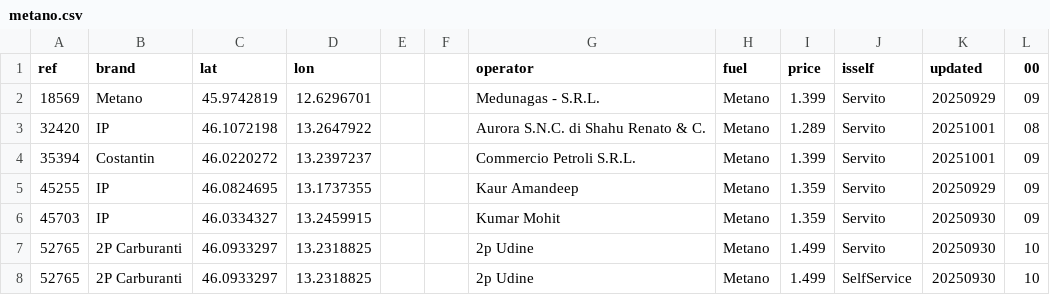
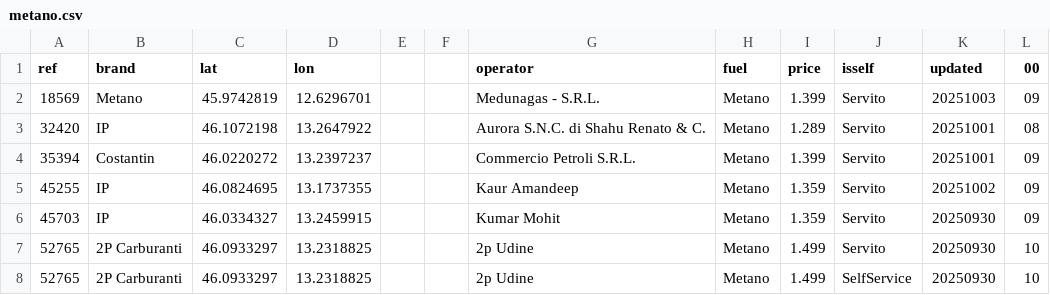
Before and after one commit to cascafico/FuelPrices, a CSV file: metano.csv, drawn as a sheet.

```diff
--- a/metano.csv
+++ b/metano.csv
@@ -1,6 +1,6 @@
 ref;brand;lat;lon;;;operator;fuel;price;isself;updated;00
-18569;Metano;45.9742819;12.6296701;;;Medunagas - S.R.L.;Metano;1.399;Servito;20250929;09
+18569;Metano;45.9742819;12.6296701;;;Medunagas - S.R.L.;Metano;1.399;Servito;20251003;09
 32420;IP;46.1072198;13.2647922;;;Aurora S.N.C. di Shahu Renato & C.;Metano;1.289;Servito;20251001;08
 35394;Costantin;46.0220272;13.2397237;;;Commercio Petroli S.R.L.;Metano;1.399;Servito;20251001;09
-45255;IP;46.0824695;13.1737355;;;Kaur Amandeep;Metano;1.359;Servito;20250929;09
+45255;IP;46.0824695;13.1737355;;;Kaur Amandeep;Metano;1.359;Servito;20251002;09
 45703;IP;46.0334327;13.2459915;;;Kumar Mohit;Metano;1.359;Servito;20250930;09
```
Also changed, not shown: benzina.csv, fuel.csv, 3 other files.
